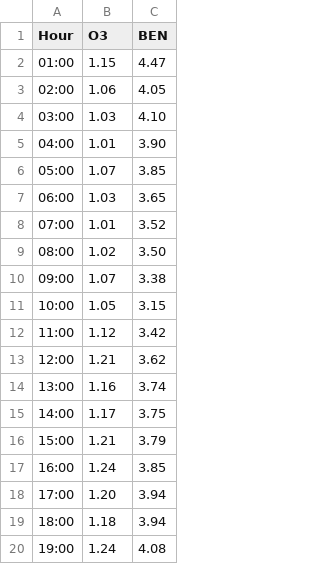
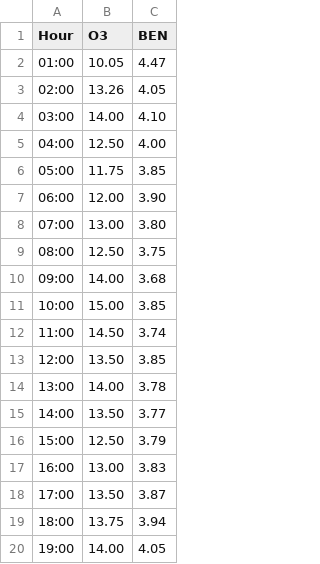
Before and after one commit to costpetrides/Air-pollution-COVID-19-impact, a CSV file: Hourly/HPAT18.csv, drawn as a sheet; only a part is shown; the diff covers the shown part only.

Commit message:
Update HPAT18.csv

```diff
--- a/Hourly/HPAT18.csv
+++ b/Hourly/HPAT18.csv
@@ -1,20 +1,20 @@
 Hour,O3,BEN
-01:00,1.15,4.47
-02:00,1.06,4.05
-03:00,1.03,4.10
-04:00,1.01,3.90
-05:00,1.07,3.85
-06:00,1.03,3.65
-07:00,1.01,3.52
-08:00,1.02,3.50
-09:00,1.07,3.38
-10:00,1.05,3.15
-11:00,1.12,3.42
-12:00,1.21,3.62
-13:00,1.16,3.74
-14:00,1.17,3.75
-15:00,1.21,3.79
-16:00,1.24,3.85
-17:00,1.20,3.94
-18:00,1.18,3.94
-19:00,1.24,4.08
+01:00,10.05,4.47
+02:00,13.26,4.05
+03:00,14.00,4.10
+04:00,12.50,4.00
+05:00,11.75,3.85
+06:00,12.00,3.90
+07:00,13.00,3.80
+08:00,12.50,3.75
+09:00,14.00,3.68
+10:00,15.00,3.85
+11:00,14.50,3.74
+12:00,13.50,3.85
+13:00,14.00,3.78
+14:00,13.50,3.77
+15:00,12.50,3.79
+16:00,13.00,3.83
+17:00,13.50,3.87
+18:00,13.75,3.94
+19:00,14.00,4.05
```
Also changed, not shown: 10 edited cells elsewhere in this file.
